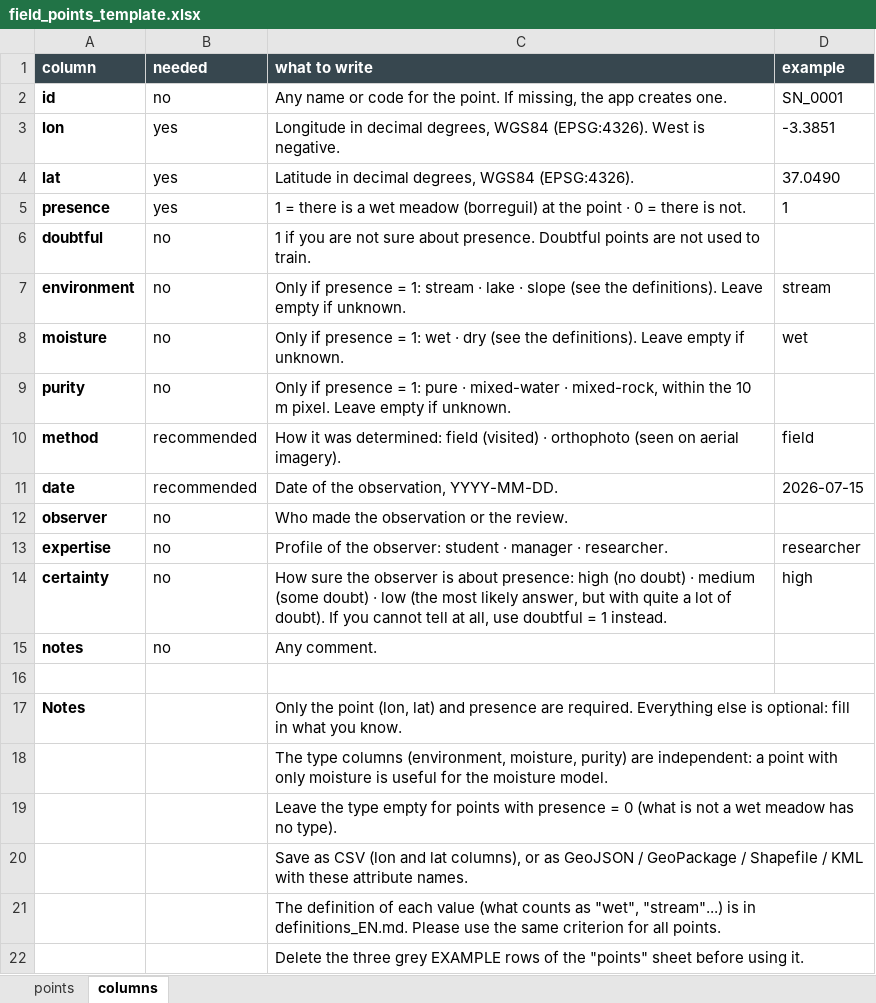
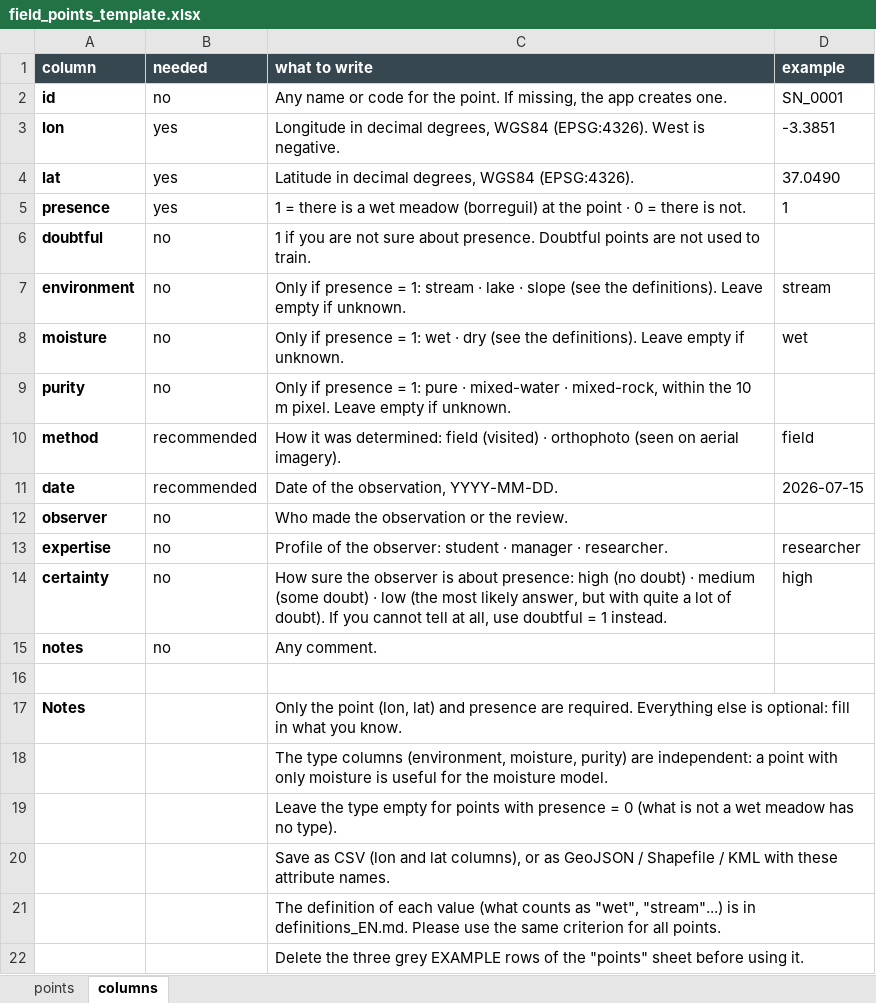
Before and after one commit to Bea-Cazorla/borreguil-detector, an Excel workbook: plantilla/field_points_template.xlsx, sheet columns, drawn as a sheet; values as stored, in another font and other column widths than the file's, no borders; the diff names each change by its address in the sheet, - before the commit and + after, or states it on an @@ line.

```diff
--- a/plantilla/field_points_template.xlsx (sheet columns)
+++ b/plantilla/field_points_template.xlsx (sheet columns)
-C20 (what to write): …GeoJSON / GeoPackage / Shapefile /…
+C20 (what to write): …GeoJSON / Shapefile /…
```
Also changed, not shown: 10 other files.
